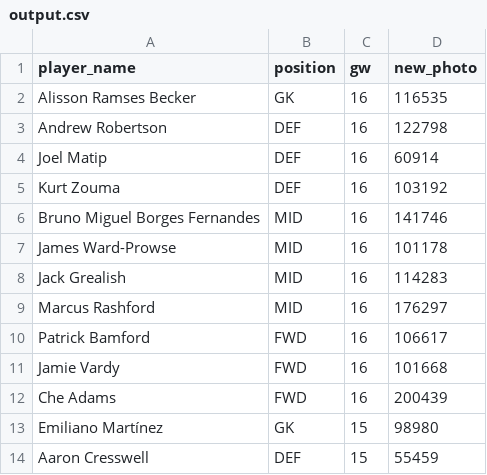
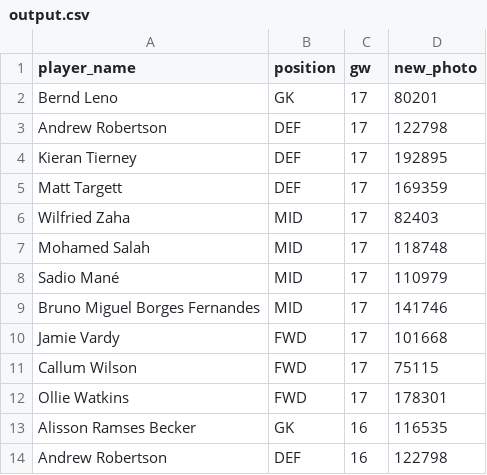
Before and after one commit to arpitsolanki/FPLBot, a CSV file: output.csv, drawn as a sheet; only a part is shown; the shorter side is filled out with more unchanged rows; the diff names each change by its address in the sheet, - before the commit and + after, or states it on an @@ line.

```diff
--- a/output.csv
+++ b/output.csv
+row 2: Bernd Leno | GK | 17 | 80201
+row 3: Andrew Robertson | DEF | 17 | 122798
+row 4: Kieran Tierney | DEF | 17 | 192895
+row 5: Matt Targett | DEF | 17 | 169359
+row 6: Wilfried Zaha | MID | 17 | 82403
+row 7: Mohamed Salah | MID | 17 | 118748
+row 8: Sadio Mané | MID | 17 | 110979
+row 9: Bruno Miguel Borges Fernandes | MID | 17 | 141746
+row 10: Jamie Vardy | FWD | 17 | 101668
+row 11: Callum Wilson | FWD | 17 | 75115
+row 12: Ollie Watkins | FWD | 17 | 178301
```
Also changed, not shown: gw_points_history.csv, last_gw_dream_team.csv, 1 other file.
